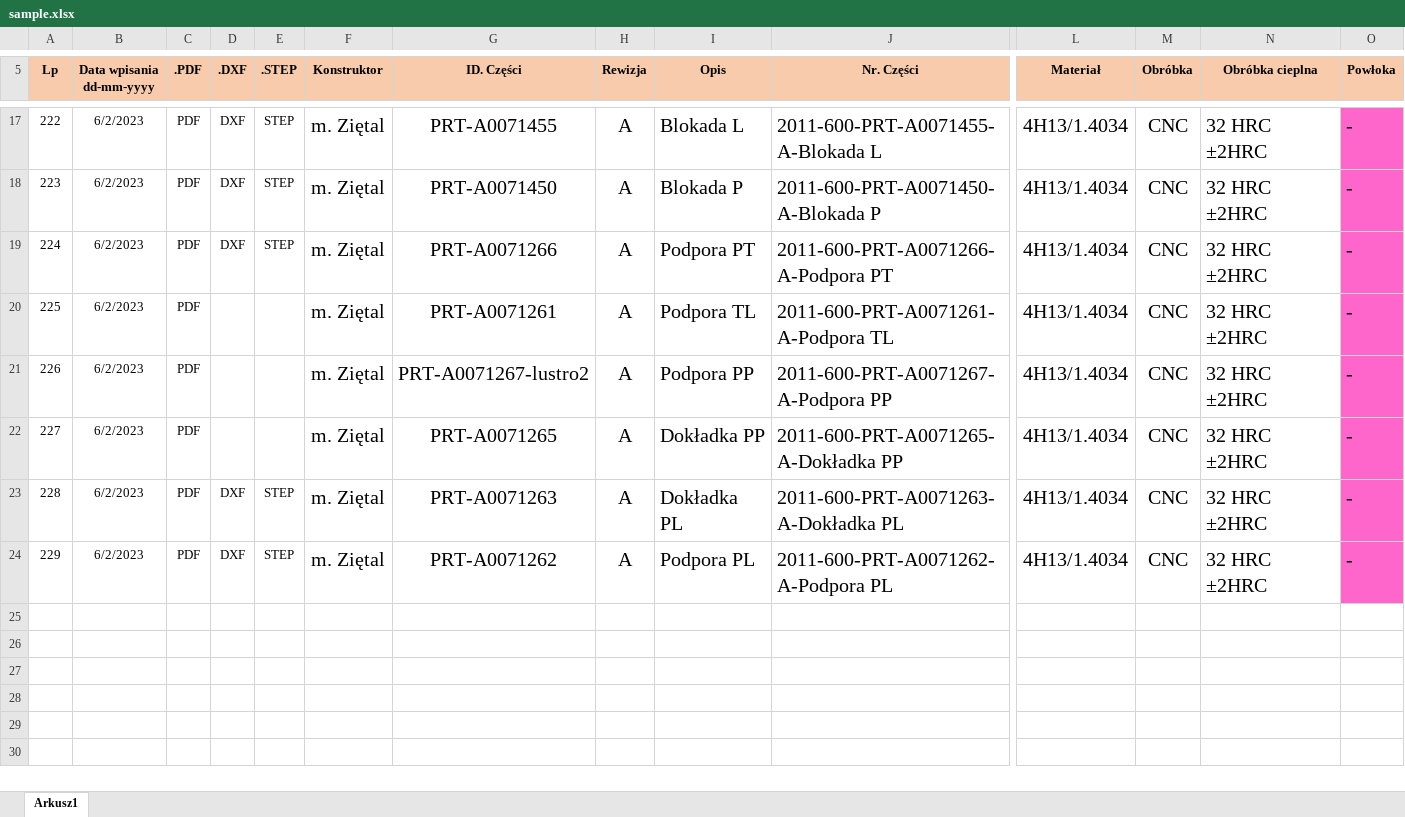
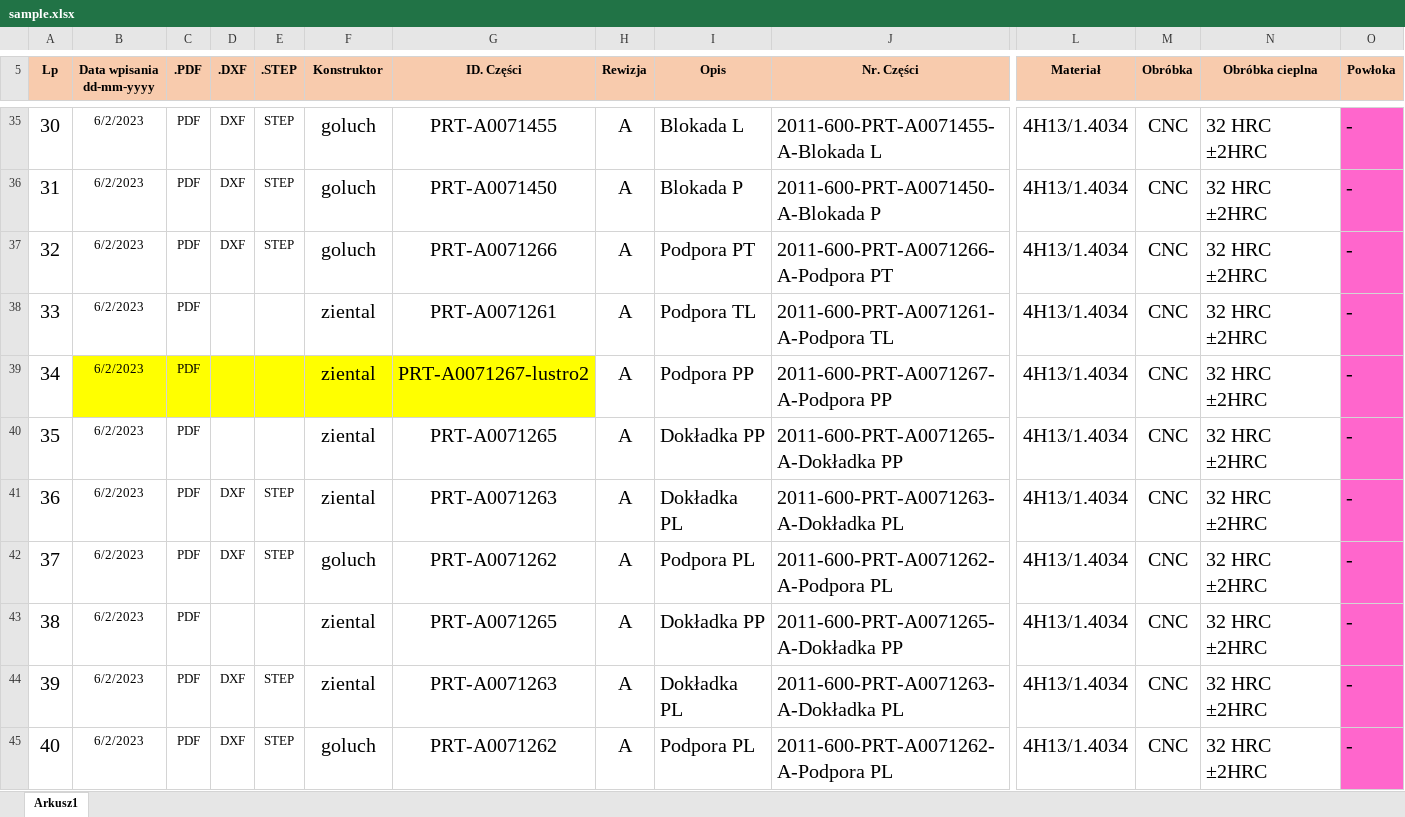
Before and after one commit to KrzysiekWroblewski/PDM_search, an Excel workbook: sample.xlsx, sheet Arkusz1, drawn as a sheet; only a part is shown, gaps mark what is left out; values as stored, in another font and other column widths than the file's, no borders; charts and pictures and conditional formats not drawn; addresses are those after the commit; rows hold the shown columns only; the diff covers the shown part only; the diff names each change by its address in the sheet, - before the commit and + after, or states it on an @@ line.

```diff
--- a/sample.xlsx (sheet Arkusz1)
+++ b/sample.xlsx (sheet Arkusz1)
-A35 (Lp): 222
+A35 (Lp): 30
@@ A35:A42 text size: larger @@
-F35:F37 (Konstruktor): m. Ziętal
+F35:F37 (Konstruktor): goluch
-A36 (Lp): 223
+A36 (Lp): 31
-A37 (Lp): 224
+A37 (Lp): 32
-A38 (Lp): 225
+A38 (Lp): 33
-F38:F41 (Konstruktor): m. Ziętal
+F38:F41 (Konstruktor): ziental
-A39 (Lp): 226
+A39 (Lp): 34
-B39:G39 fill: none
+B39:G39 fill: #FFFF00
-A40 (Lp): 227
+A40 (Lp): 35
-A41 (Lp): 228
+A41 (Lp): 36
-A42 (Lp): 229
+A42 (Lp): 37
-F42 (Konstruktor): m. Ziętal
+F42 (Konstruktor): goluch
+row 43: 38 | 6/2/2023 | PDF |  |  | ziental | PRT-A0071265 | A | Dokładka PP | 2011-600-PRT-A0071265-A-Dokładka PP | 4H13/1.4034 | CNC | 32 HRC ±2HRC | -
+row 44: 39 | 6/2/2023 | PDF | DXF | STEP | ziental | PRT-A0071263 | A | Dokładka PL | 2011-600-PRT-A0071263-A-Dokładka PL | 4H13/1.4034 | CNC | 32 HRC ±2HRC | -
+row 45: 40 | 6/2/2023 | PDF | DXF | STEP | goluch | PRT-A0071262 | A | Podpora PL | 2011-600-PRT-A0071262-A-Podpora PL | 4H13/1.4034 | CNC | 32 HRC ±2HRC | -
```
Also changed, not shown: 18 added rows, 22 edited cells and cell formats elsewhere in this sheet, 5 other files.
